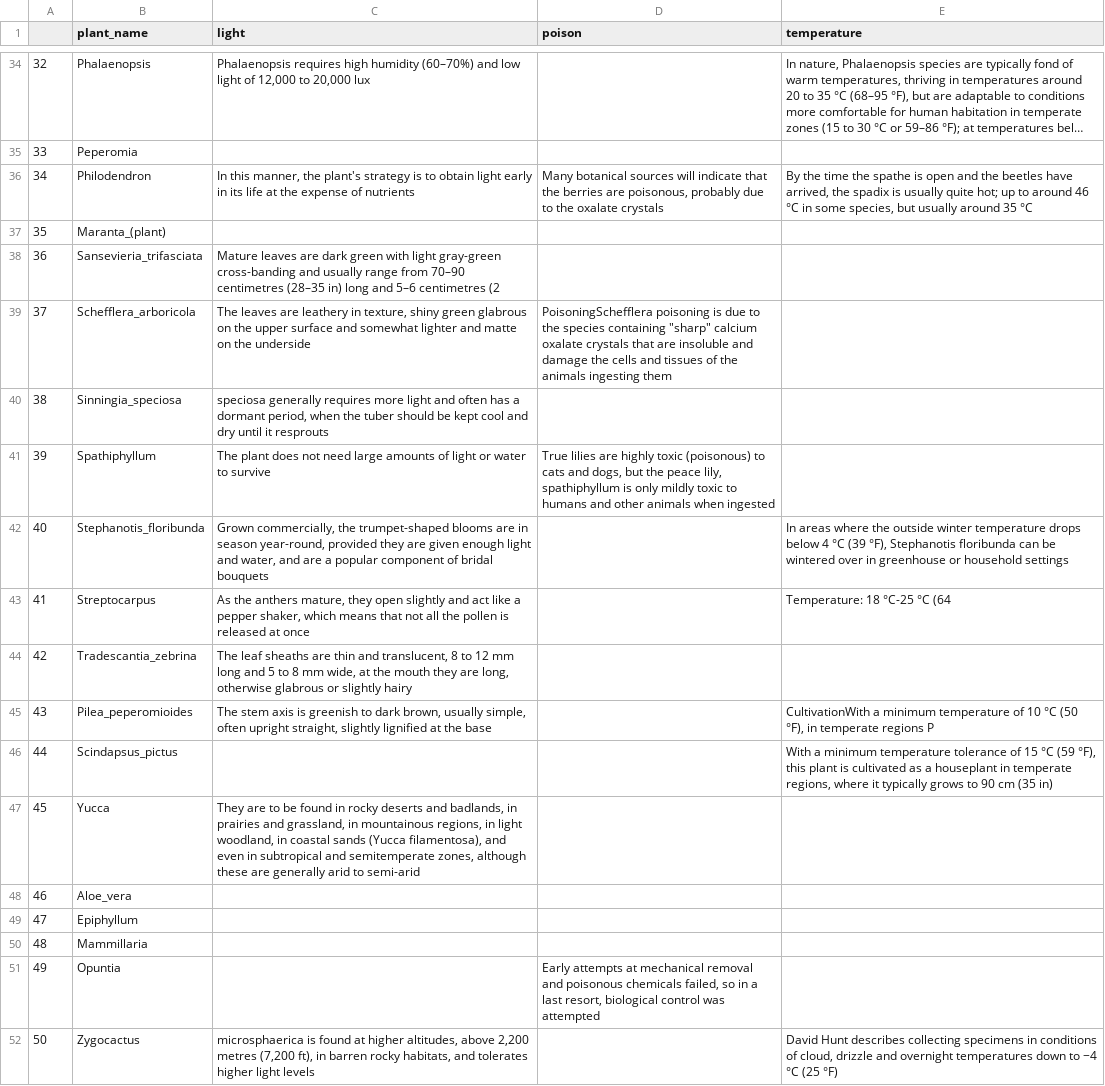
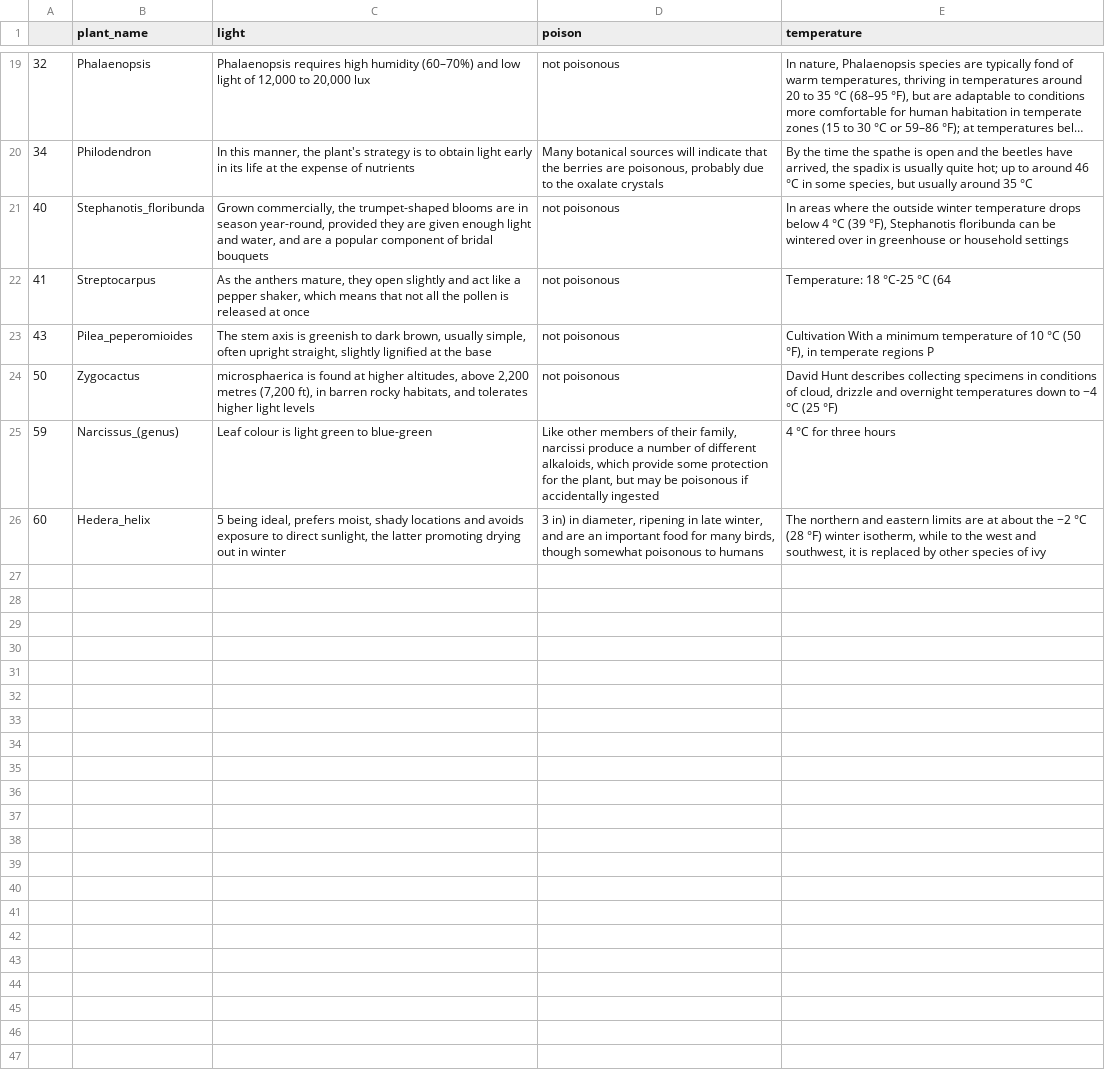
Before and after one commit to estherjsuh/wikiplants, a CSV file: data/plants.csv, drawn as a sheet; only a part is shown, gaps mark what is left out; the shorter side is filled out with more unchanged rows; long unchanged cells end in …; removed rows and columns are numbered as before the commit, all else as after; the diff covers the shown part only; the diff names each change by its address in the sheet, - before the commit and + after, or states it on an @@ line.

```diff
--- a/data/plants.csv
+++ b/data/plants.csv
-D19 (poison): (empty)
+D19 (poison): not poisonous
-row 35: 33 | Peperomia
-row 37: 35 | Maranta_(plant)
-row 38: 36 | Sansevieria_trifasciata | Mature leaves are dark green with light gray-green cross-banding and usually range from 70–90 centimetres (28–35 in) long and 5–6 centimetres (2
-row 39: 37 | Schefflera_arboricola | The leaves are leathery in texture, shiny green glabrous on the upper surface and somewhat lighter and matte on the underside | PoisoningSchefflera poisoning is due to the species containing "sharp" calcium oxalate crystals that are insoluble and damage the cells and tissues of the animals ingesting them
-row 40: 38 | Sinningia_speciosa | speciosa generally requires more light and often has a dormant period, when the tuber should be kept cool and dry until it resprouts
-row 41: 39 | Spathiphyllum | The plant does not need large amounts of light or water to survive | True lilies are highly toxic (poisonous) to cats and dogs, but the peace lily, spathiphyllum is only mildly toxic to humans and other animals when ingested
-D21:D22 (poison): (empty)
+D21:D22 (poison): not poisonous
-row 44: 42 | Tradescantia_zebrina | The leaf sheaths are thin and translucent, 8 to 12 mm long and 5 to 8 mm wide, at the mouth they are long, otherwise glabrous or slightly hairy
-D23 (poison): (empty)
+D23 (poison): not poisonous
-E23 (temperature): CultivationWith a minimum…
+E23 (temperature): Cultivation With a minimum…
-row 46: 44 | Scindapsus_pictus |  |  | With a minimum temperature tolerance of 15 °C (59 °F), this plant is cultivated as a houseplant in temperate regions, where it typically grows to 90 cm (35 in)
-row 47: 45 | Yucca | They are to be found in rocky deserts and badlands, in prairies and grassland, in mountainous regions, in light woodland, in coastal sands (Yucca filamentosa), and even in subtropical and semitemperate zones, although these are generally arid to semi-arid
-row 48: 46 | Aloe_vera
-row 49: 47 | Epiphyllum
-row 50: 48 | Mammillaria
-row 51: 49 | Opuntia |  | Early attempts at mechanical removal and poisonous chemicals failed, so in a last resort, biological control was attempted
-D24 (poison): (empty)
+D24 (poison): not poisonous
```
Also changed, not shown: 24 removed rows and 20 edited cells elsewhere in this file, 1 other file.
